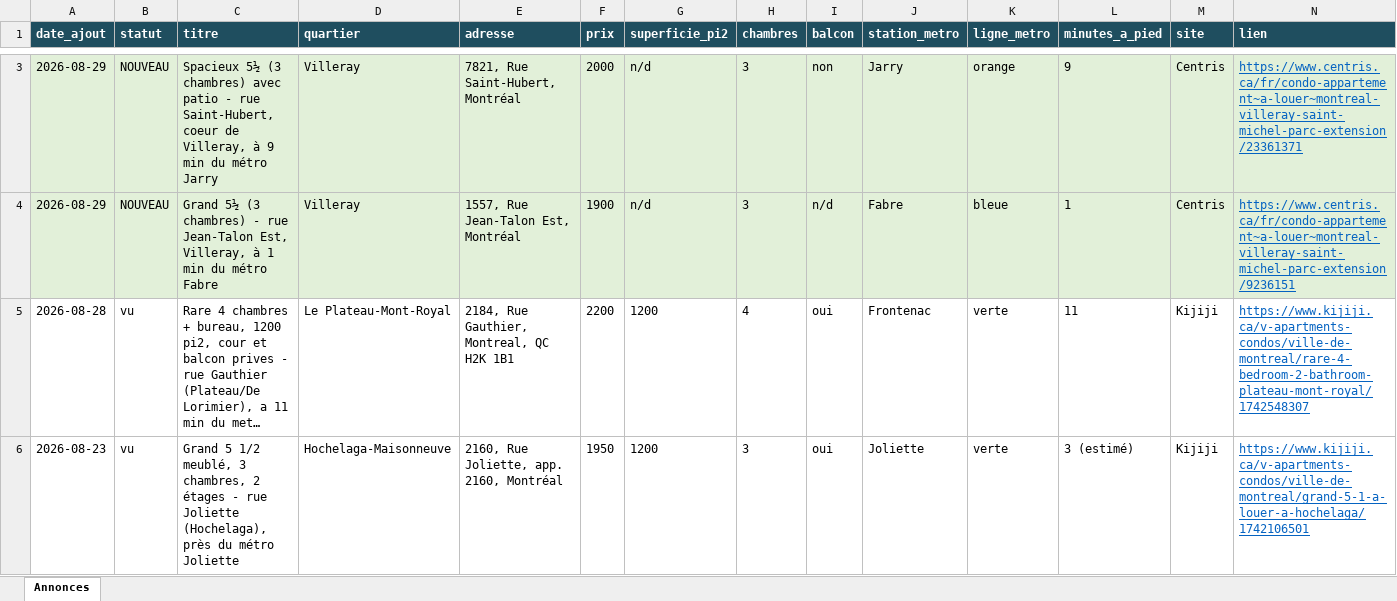
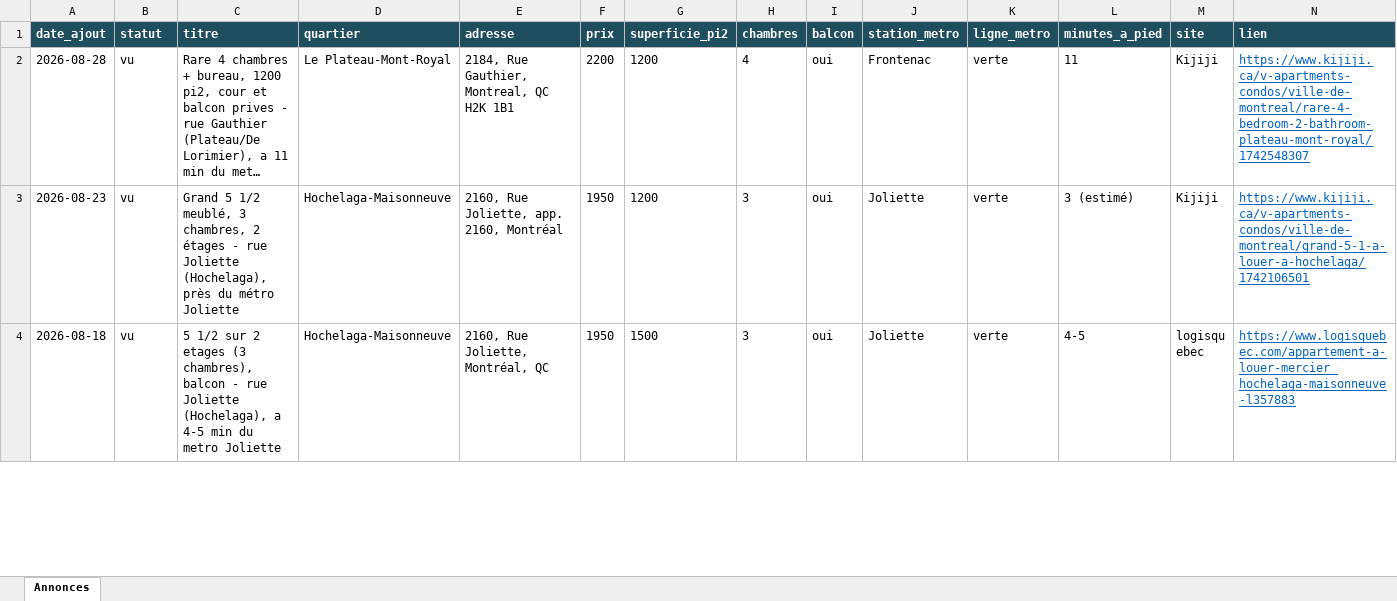
Before and after one commit to fclmnt/home-search, an Excel workbook: annonces.xlsx, sheet Annonces, drawn as a sheet; only a part is shown, gaps mark what is left out; the shorter side is filled out with more unchanged rows; long unchanged cells end in …; values as stored, in another font and other column widths than the file's, no borders; removed rows and columns are numbered as before the commit, all else as after; rows hold the shown columns only; the diff covers the shown part only; the diff names each change by its address in the sheet, - before the commit and + after, or states it on an @@ line.

Commit message:
Mise à jour des annonces — 2026-08-30 08:15

```diff
--- a/annonces.xlsx (sheet Annonces)
+++ b/annonces.xlsx (sheet Annonces)
-row 3: 2026-08-29 | NOUVEAU | Spacieux 5½ (3 chambres) avec patio - rue Saint-Hubert, coeur de Villeray, à 9 min du métro Jarry | Villeray | 7821, Rue Saint-Hubert, Montréal | 2000 | n/d | 3 | non | Jarry | orange | 9 | Centris | https://www.centris.ca/fr/condo-appartement~a-louer~montreal-villeray-saint-michel-parc-extension/23361371
-row 4: 2026-08-29 | NOUVEAU | Grand 5½ (3 chambres) - rue Jean-Talon Est, Villeray, à 1 min du métro Fabre | Villeray | 1557, Rue Jean-Talon Est, Montréal | 1900 | n/d | 3 | n/d | Fabre | bleue | 1 | Centris | https://www.centris.ca/fr/condo-appartement~a-louer~montreal-villeray-saint-michel-parc-extension/9236151
```
Also changed, not shown: 3 added rows and 2 removed rows elsewhere in this sheet, 2 other files.
